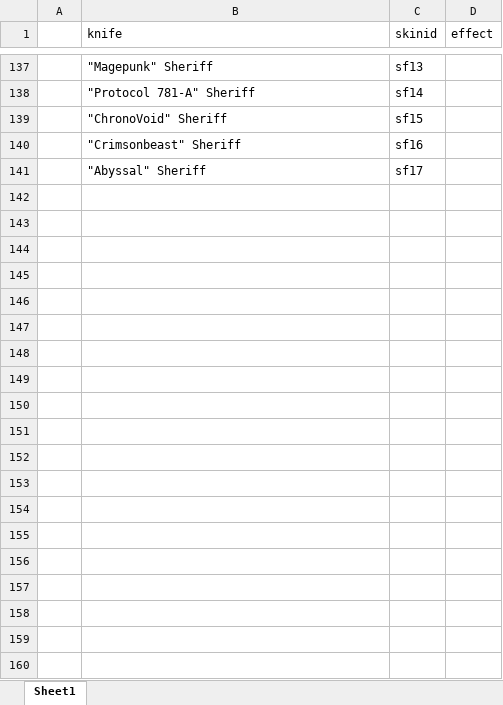
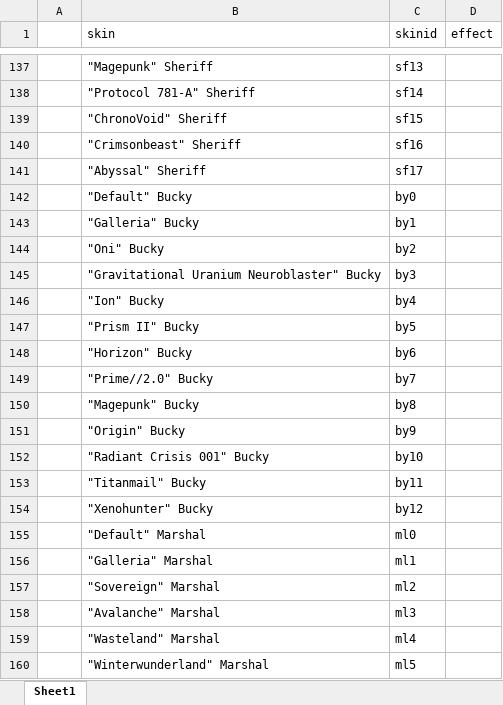
Before and after one commit to MaGNitGD/valoshopbot, an Excel workbook: ValoShop/skins.xlsx, sheet Sheet1, drawn as a sheet; only a part is shown, gaps mark what is left out; values as stored, in another font and other column widths than the file's, no borders; the diff covers the shown part only; the diff names each change by its address in the sheet, - before the commit and + after, or states it on an @@ line.

Commit message:
fulled skins

```diff
--- a/ValoShop/skins.xlsx (sheet Sheet1)
+++ b/ValoShop/skins.xlsx (sheet Sheet1)
-B1: knife
+B1: skin
+row 142:  | "Default" Bucky | by0
+row 143:  | "Galleria" Bucky | by1
+row 144:  | "Oni" Bucky | by2
+row 145:  | "Gravitational Uranium Neuroblaster" Bucky | by3
+row 146:  | "Ion" Bucky | by4
+row 147:  | "Prism II" Bucky | by5
+row 148:  | "Horizon" Bucky | by6
+row 149:  | "Prime//2.0" Bucky | by7
+row 150:  | "Magepunk" Bucky | by8
+row 151:  | "Origin" Bucky | by9
+row 152:  | "Radiant Crisis 001" Bucky | by10
+row 153:  | "Titanmail" Bucky | by11
+row 154:  | "Xenohunter" Bucky | by12
+row 155:  | "Default" Marshal | ml0
+row 156:  | "Galleria" Marshal | ml1
+row 157:  | "Sovereign" Marshal | ml2
+row 158:  | "Avalanche" Marshal | ml3
+row 159:  | "Wasteland" Marshal | ml4
+row 160:  | "Winterwunderland" Marshal | ml5
```
Also changed, not shown: 84 added rows elsewhere in this sheet.
